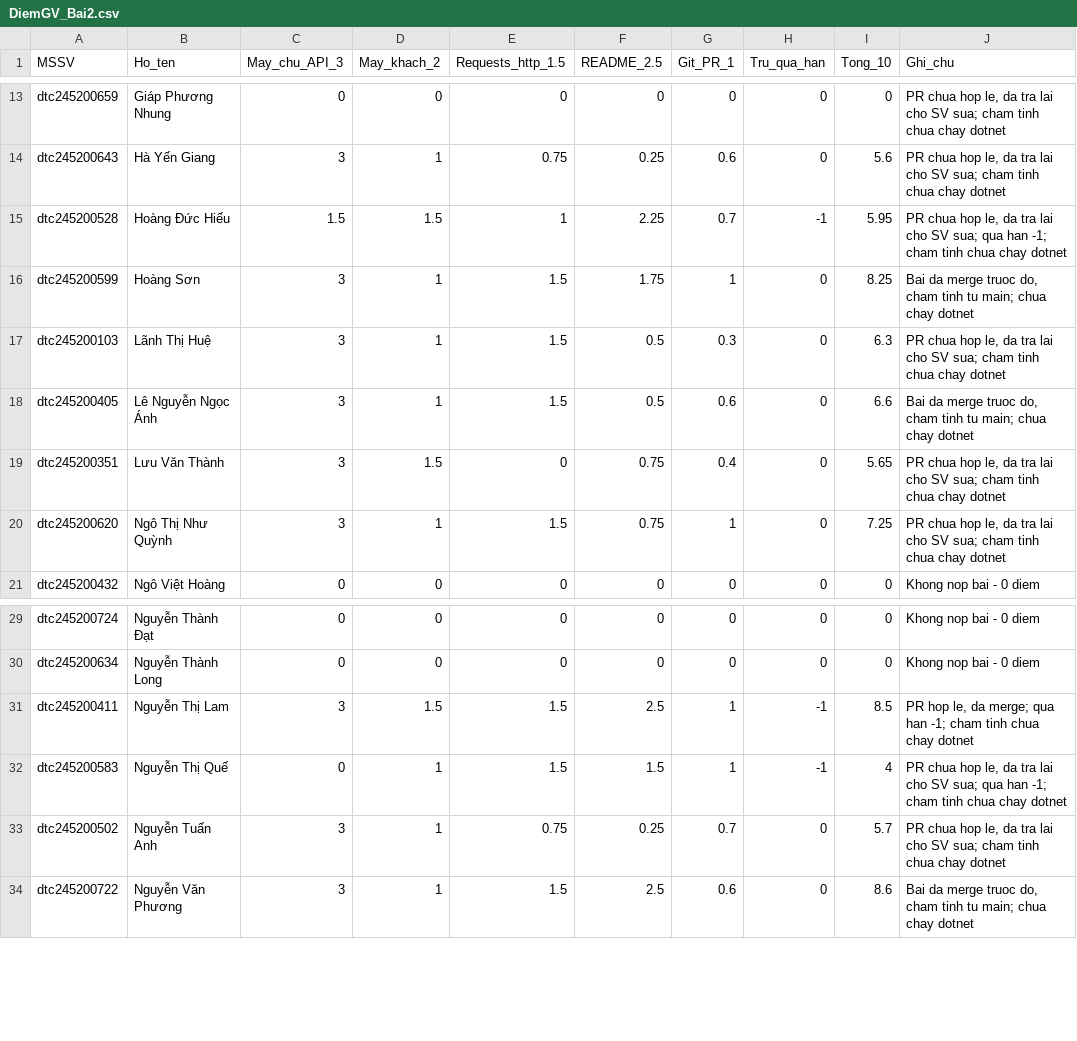
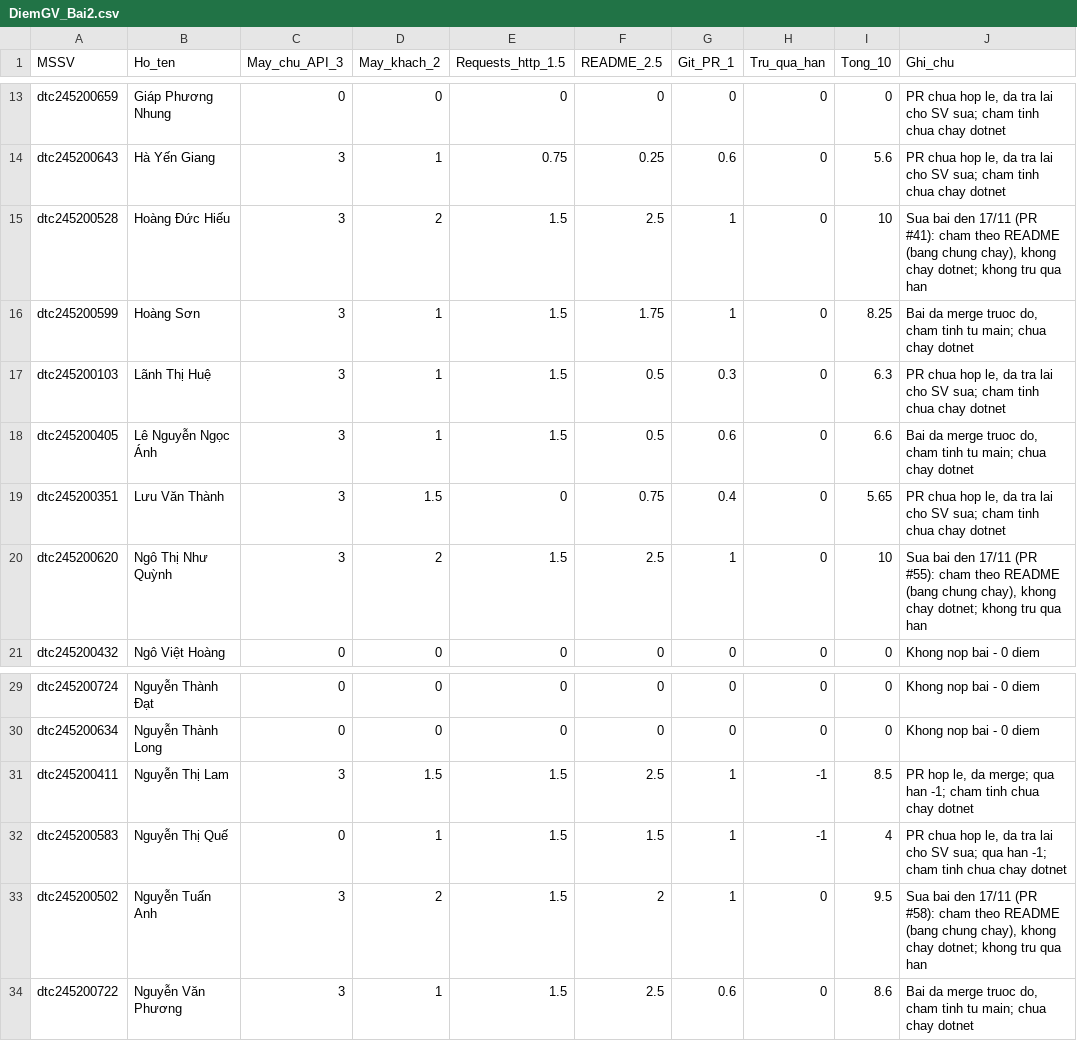
Before and after one commit to DTC245200620/CNTTK23D, a CSV file: _BangTheoDoi/DiemGV_Bai2.csv, drawn as a sheet; only a part is shown, gaps mark what is left out.

```diff
--- a/_BangTheoDoi/DiemGV_Bai2.csv
+++ b/_BangTheoDoi/DiemGV_Bai2.csv
@@ -14,3 +14,3 @@ dtc245200659,Giáp Phương Nhung,0,0,0,0,0,0,0,"PR chua hop le, da tra lai cho
 dtc245200643,Hà Yến Giang,3,1,0.75,0.25,0.6,0,5.6,"PR chua hop le, da tra lai cho SV sua; cham tinh chua chay dotnet"
-dtc245200528,Hoàng Đức Hiếu,1.5,1.5,1,2.25,0.7,-1,5.95,"PR chua hop le, da tra lai cho SV sua; qua han -1; cham tinh chua chay dotnet"
+dtc245200528,Hoàng Đức Hiếu,3,2,1.5,2.5,1,0,10,"Sua bai den 17/11 (PR #41): cham theo README (bang chung chay), khong chay dotnet; khong tru qua han"
 dtc245200599,Hoàng Sơn,3,1,1.5,1.75,1,0,8.25,"Bai da merge truoc do, cham tinh tu main; chua chay dotnet"
@@ -19,3 +19,3 @@ dtc245200405,Lê Nguyễn Ngọc Ánh,3,1,1.5,0.5,0.6,0,6.6,"Bai da merge truoc
 dtc245200351,Lưu Văn Thành,3,1.5,0,0.75,0.4,0,5.65,"PR chua hop le, da tra lai cho SV sua; cham tinh chua chay dotnet"
-dtc245200620,Ngô Thị Như Quỳnh,3,1,1.5,0.75,1,0,7.25,"PR chua hop le, da tra lai cho SV sua; cham tinh chua chay dotnet"
+dtc245200620,Ngô Thị Như Quỳnh,3,2,1.5,2.5,1,0,10,"Sua bai den 17/11 (PR #55): cham theo README (bang chung chay), khong chay dotnet; khong tru qua han"
 dtc245200432,Ngô Việt Hoàng,0,0,0,0,0,0,0,Khong nop bai - 0 diem
@@ -32,3 +32,3 @@ dtc245200411,Nguyễn Thị Lam,3,1.5,1.5,2.5,1,-1,8.5,"PR hop le, da merge; qua
 dtc245200583,Nguyễn Thị Quế,0,1,1.5,1.5,1,-1,4,"PR chua hop le, da tra lai cho SV sua; qua han -1; cham tinh chua chay dotnet"
-dtc245200502,Nguyễn Tuấn Anh,3,1,0.75,0.25,0.7,0,5.7,"PR chua hop le, da tra lai cho SV sua; cham tinh chua chay dotnet"
+dtc245200502,Nguyễn Tuấn Anh,3,2,1.5,2,1,0,9.5,"Sua bai den 17/11 (PR #58): cham theo README (bang chung chay), khong chay dotnet; khong tru qua han"
 dtc245200722,Nguyễn Văn Phương,3,1,1.5,2.5,0.6,0,8.6,"Bai da merge truoc do, cham tinh tu main; chua chay dotnet"
```
